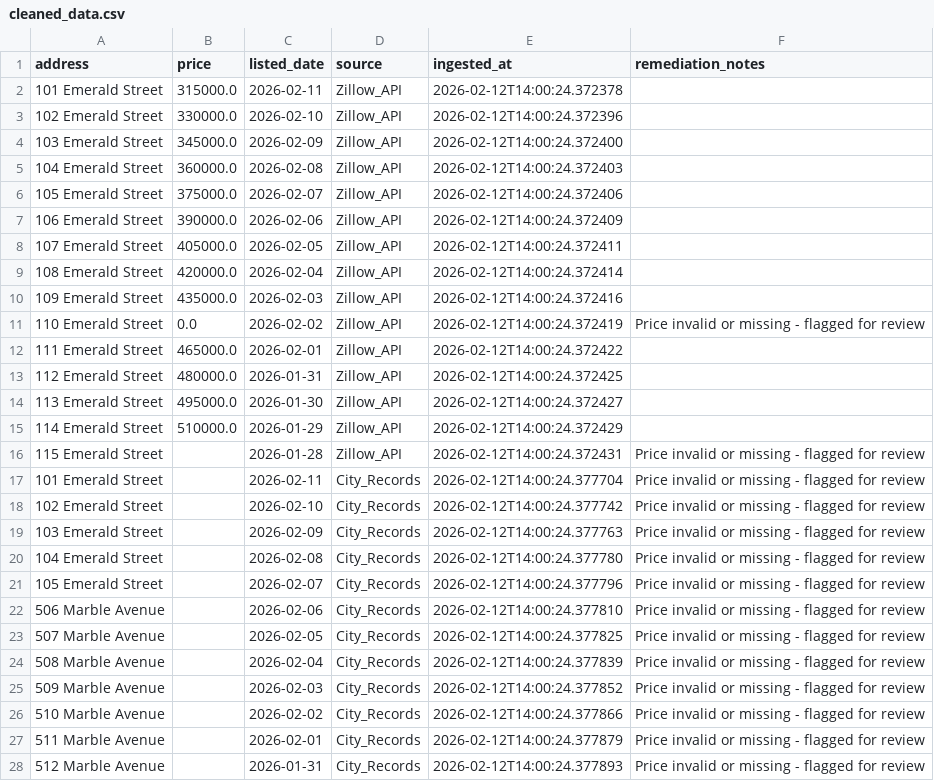
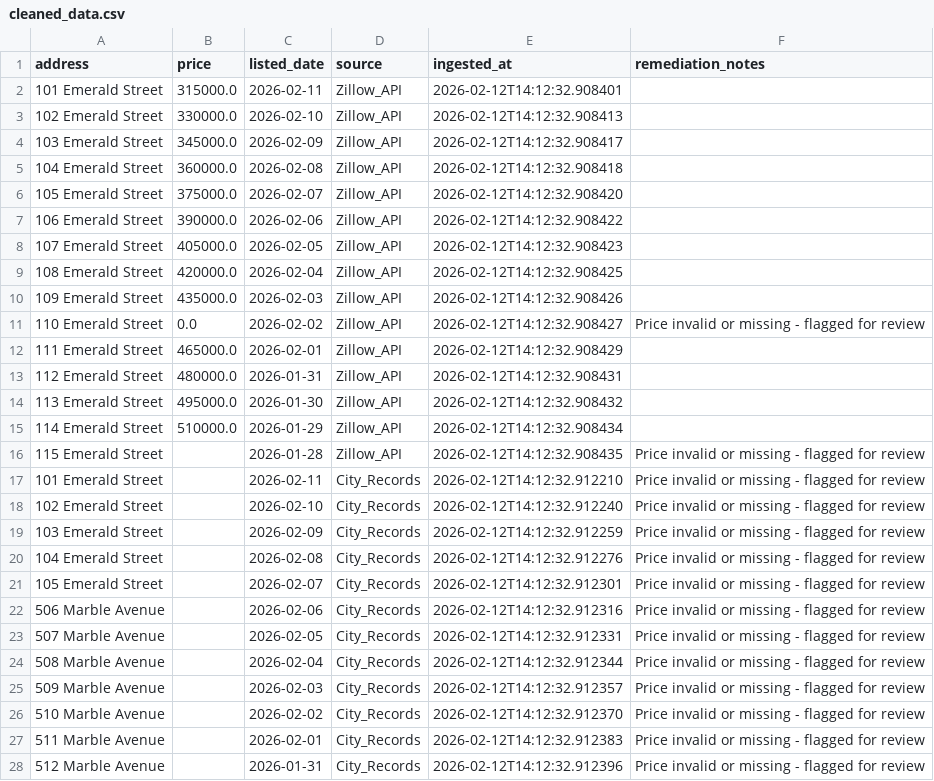
Before and after one commit to varshinijayaprabhu/gesix-data-quality, a CSV file: data/processed/cleaned_data.csv, drawn as a sheet; only a part is shown; the diff covers the shown part only.

```diff
--- a/data/processed/cleaned_data.csv
+++ b/data/processed/cleaned_data.csv
@@ -1,28 +1,28 @@
 address,price,listed_date,source,ingested_at,remediation_notes
-101 Emerald Street,315000.0,2026-02-11,Zillow_API,2026-02-12T14:00:24.372378,
-102 Emerald Street,330000.0,2026-02-10,Zillow_API,2026-02-12T14:00:24.372396,
-103 Emerald Street,345000.0,2026-02-09,Zillow_API,2026-02-12T14:00:24.372400,
-104 Emerald Street,360000.0,2026-02-08,Zillow_API,2026-02-12T14:00:24.372403,
-105 Emerald Street,375000.0,2026-02-07,Zillow_API,2026-02-12T14:00:24.372406,
-106 Emerald Street,390000.0,2026-02-06,Zillow_API,2026-02-12T14:00:24.372409,
-107 Emerald Street,405000.0,2026-02-05,Zillow_API,2026-02-12T14:00:24.372411,
-108 Emerald Street,420000.0,2026-02-04,Zillow_API,2026-02-12T14:00:24.372414,
-109 Emerald Street,435000.0,2026-02-03,Zillow_API,2026-02-12T14:00:24.372416,
-110 Emerald Street,0.0,2026-02-02,Zillow_API,2026-02-12T14:00:24.372419,Price invalid or missing - flagged for review
-111 Emerald Street,465000.0,2026-02-01,Zillow_API,2026-02-12T14:00:24.372422,
-112 Emerald Street,480000.0,2026-01-31,Zillow_API,2026-02-12T14:00:24.372425,
-113 Emerald Street,495000.0,2026-01-30,Zillow_API,2026-02-12T14:00:24.372427,
-114 Emerald Street,510000.0,2026-01-29,Zillow_API,2026-02-12T14:00:24.372429,
-115 Emerald Street,,2026-01-28,Zillow_API,2026-02-12T14:00:24.372431,Price invalid or missing - flagged for review
-101 Emerald Street,,2026-02-11,City_Records,2026-02-12T14:00:24.377704,Price invalid or missing - flagged for review
-102 Emerald Street,,2026-02-10,City_Records,2026-02-12T14:00:24.377742,Price invalid or missing - flagged for review
-103 Emerald Street,,2026-02-09,City_Records,2026-02-12T14:00:24.377763,Price invalid or missing - flagged for review
-104 Emerald Street,,2026-02-08,City_Records,2026-02-12T14:00:24.377780,Price invalid or missing - flagged for review
-105 Emerald Street,,2026-02-07,City_Records,2026-02-12T14:00:24.377796,Price invalid or missing - flagged for review
-506 Marble Avenue,,2026-02-06,City_Records,2026-02-12T14:00:24.377810,Price invalid or missing - flagged for review
-507 Marble Avenue,,2026-02-05,City_Records,2026-02-12T14:00:24.377825,Price invalid or missing - flagged for review
-508 Marble Avenue,,2026-02-04,City_Records,2026-02-12T14:00:24.377839,Price invalid or missing - flagged for review
-509 Marble Avenue,,2026-02-03,City_Records,2026-02-12T14:00:24.377852,Price invalid or missing - flagged for review
-510 Marble Avenue,,2026-02-02,City_Records,2026-02-12T14:00:24.377866,Price invalid or missing - flagged for review
-511 Marble Avenue,,2026-02-01,City_Records,2026-02-12T14:00:24.377879,Price invalid or missing - flagged for review
-512 Marble Avenue,,2026-01-31,City_Records,2026-02-12T14:00:24.377893,Price invalid or missing - flagged for review
+101 Emerald Street,315000.0,2026-02-11,Zillow_API,2026-02-12T14:12:32.908401,
+102 Emerald Street,330000.0,2026-02-10,Zillow_API,2026-02-12T14:12:32.908413,
+103 Emerald Street,345000.0,2026-02-09,Zillow_API,2026-02-12T14:12:32.908417,
+104 Emerald Street,360000.0,2026-02-08,Zillow_API,2026-02-12T14:12:32.908418,
+105 Emerald Street,375000.0,2026-02-07,Zillow_API,2026-02-12T14:12:32.908420,
+106 Emerald Street,390000.0,2026-02-06,Zillow_API,2026-02-12T14:12:32.908422,
+107 Emerald Street,405000.0,2026-02-05,Zillow_API,2026-02-12T14:12:32.908423,
+108 Emerald Street,420000.0,2026-02-04,Zillow_API,2026-02-12T14:12:32.908425,
+109 Emerald Street,435000.0,2026-02-03,Zillow_API,2026-02-12T14:12:32.908426,
+110 Emerald Street,0.0,2026-02-02,Zillow_API,2026-02-12T14:12:32.908427,Price invalid or missing - flagged for review
+111 Emerald Street,465000.0,2026-02-01,Zillow_API,2026-02-12T14:12:32.908429,
+112 Emerald Street,480000.0,2026-01-31,Zillow_API,2026-02-12T14:12:32.908431,
+113 Emerald Street,495000.0,2026-01-30,Zillow_API,2026-02-12T14:12:32.908432,
+114 Emerald Street,510000.0,2026-01-29,Zillow_API,2026-02-12T14:12:32.908434,
+115 Emerald Street,,2026-01-28,Zillow_API,2026-02-12T14:12:32.908435,Price invalid or missing - flagged for review
+101 Emerald Street,,2026-02-11,City_Records,2026-02-12T14:12:32.912210,Price invalid or missing - flagged for review
+102 Emerald Street,,2026-02-10,City_Records,2026-02-12T14:12:32.912240,Price invalid or missing - flagged for review
+103 Emerald Street,,2026-02-09,City_Records,2026-02-12T14:12:32.912259,Price invalid or missing - flagged for review
+104 Emerald Street,,2026-02-08,City_Records,2026-02-12T14:12:32.912276,Price invalid or missing - flagged for review
+105 Emerald Street,,2026-02-07,City_Records,2026-02-12T14:12:32.912301,Price invalid or missing - flagged for review
+506 Marble Avenue,,2026-02-06,City_Records,2026-02-12T14:12:32.912316,Price invalid or missing - flagged for review
+507 Marble Avenue,,2026-02-05,City_Records,2026-02-12T14:12:32.912331,Price invalid or missing - flagged for review
+508 Marble Avenue,,2026-02-04,City_Records,2026-02-12T14:12:32.912344,Price invalid or missing - flagged for review
+509 Marble Avenue,,2026-02-03,City_Records,2026-02-12T14:12:32.912357,Price invalid or missing - flagged for review
+510 Marble Avenue,,2026-02-02,City_Records,2026-02-12T14:12:32.912370,Price invalid or missing - flagged for review
+511 Marble Avenue,,2026-02-01,City_Records,2026-02-12T14:12:32.912383,Price invalid or missing - flagged for review
+512 Marble Avenue,,2026-01-31,City_Records,2026-02-12T14:12:32.912396,Price invalid or missing - flagged for review
```
Also changed, not shown: 3 edited cells elsewhere in this file, data/processed/raw_structured.csv, 4 other files.
